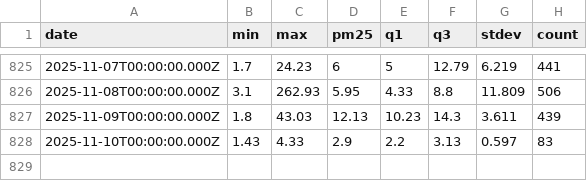
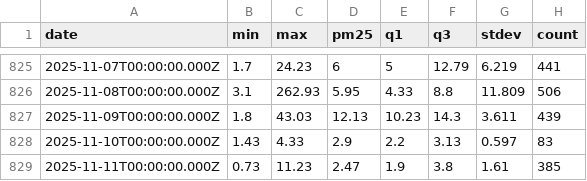
Before and after one commit to kilianp14/air_quality_prediction, a CSV file: data/folkungavägen_skoghall_sweden.csv, drawn as a sheet; only a part is shown, gaps mark what is left out.

```diff
--- a/data/folkungavägen_skoghall_sweden.csv
+++ b/data/folkungavägen_skoghall_sweden.csv
@@ -828 +828,2 @@ date,min,max,pm25,q1,q3,stdev,count
 2025-11-10T00:00:00.000Z,1.43,4.33,2.9,2.2,3.13,0.597,83
+2025-11-11T00:00:00.000Z,0.73,11.23,2.47,1.9,3.8,1.61,385
```
Also changed, not shown: data/acksjön_jonsbyn_sweden.csv, data/strand_årjäng_sweden.csv, 3 other files.
